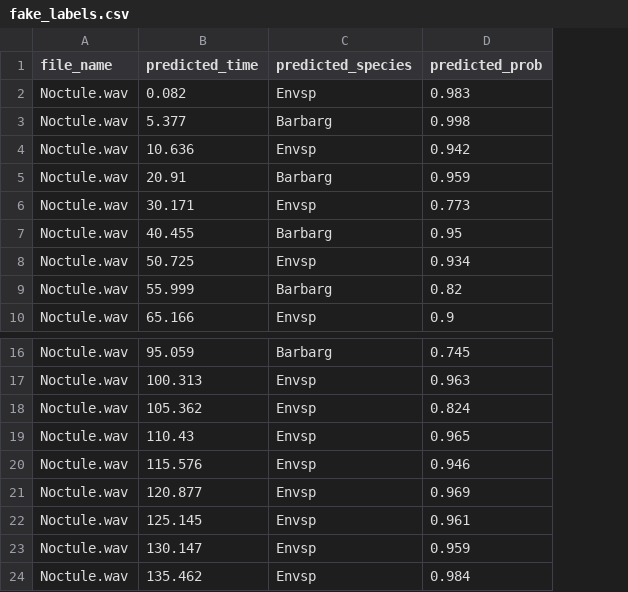
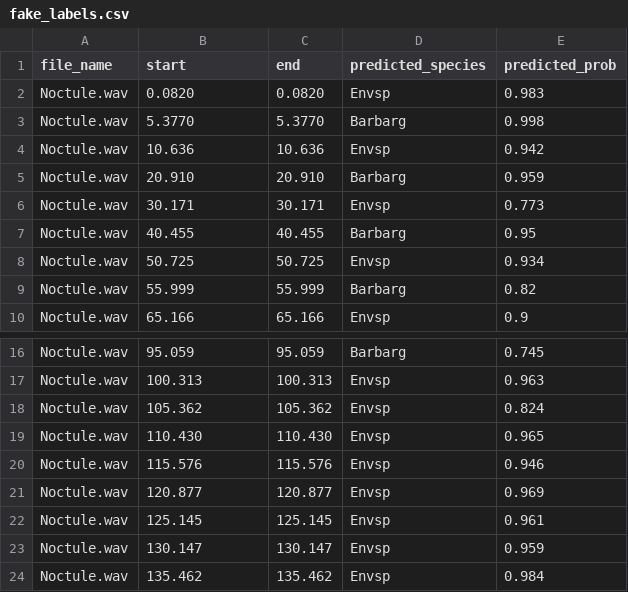
Before and after one commit to angerlache/EchoExplorer, a CSV file: app/fake_labels.csv, drawn as a sheet; only a part is shown, gaps mark what is left out; the diff names each change by its address in the sheet, - before the commit and + after, or states it on an @@ line.

```diff
--- a/app/fake_labels.csv
+++ b/app/fake_labels.csv
+column C (end), rows 2-10: 0.0820 | 5.3770 | 10.636 | 20.910 | 30.171 | 40.455 | 50.725 | 55.999 | 65.166; rows 16-24: 95.059 | 100.313 | 105.362 | 110.430 | 115.576 | 120.877 | 125.145 | 130.147 | 135.462
-B1: predicted_time
+B1: start
-B2 (start): 0.082
+B2 (start): 0.0820
-B3 (start): 5.377
+B3 (start): 5.3770
-B5 (start): 20.91
+B5 (start): 20.910
-B19 (start): 110.43
+B19 (start): 110.430
```
Also changed, not shown: 3 other files.
